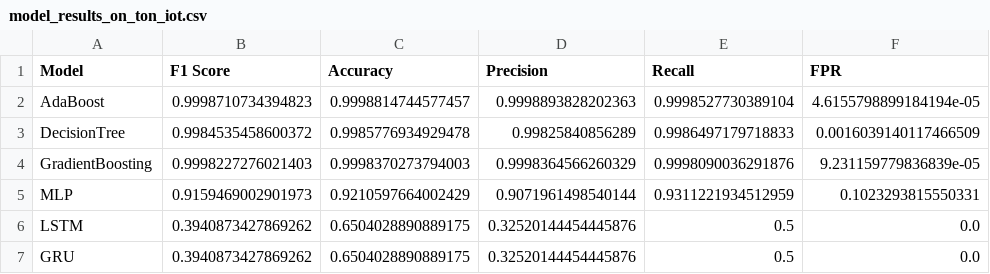
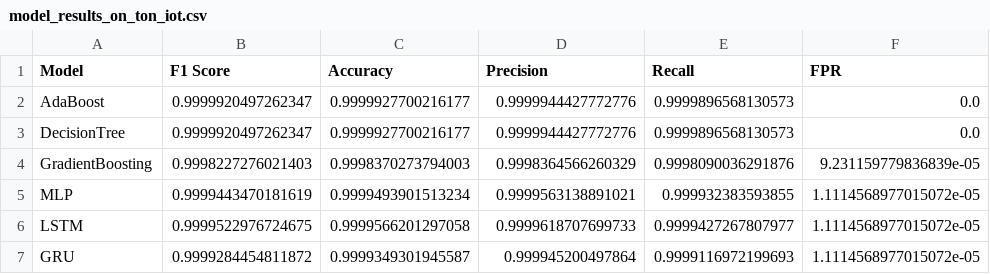
Before and after one commit to sunilthapa43/MLModelPerformance, a CSV file: model_results_on_ton_iot.csv, drawn as a sheet.

Commit message:
finish up on ton iot dataset

```diff
--- a/model_results_on_ton_iot.csv
+++ b/model_results_on_ton_iot.csv
@@ -1,7 +1,7 @@
 Model,F1 Score,Accuracy,Precision,Recall,FPR
-AdaBoost,0.9998710734394823,0.9998814744577457,0.9998893828202363,0.9998527730389104,4.6155798899184194e-05
-DecisionTree,0.9984535458600372,0.9985776934929478,0.99825840856289,0.9986497179718833,0.0016039140117466509
+AdaBoost,0.9999920497262347,0.9999927700216177,0.9999944427772776,0.9999896568130573,0.0
+DecisionTree,0.9999920497262347,0.9999927700216177,0.9999944427772776,0.9999896568130573,0.0
 GradientBoosting,0.9998227276021403,0.9998370273794003,0.9998364566260329,0.9998090036291876,9.231159779836839e-05
-MLP,0.9159469002901973,0.9210597664002429,0.9071961498540144,0.9311221934512959,0.1023293815550331
-LSTM,0.3940873427869262,0.6504028890889175,0.32520144454445876,0.5,0.0
-GRU,0.3940873427869262,0.6504028890889175,0.32520144454445876,0.5,0.0
+MLP,0.9999443470181619,0.9999493901513234,0.9999563138891021,0.999932383593855,1.1114568977015072e-05
+LSTM,0.9999522976724675,0.9999566201297058,0.9999618707699733,0.9999427267807977,1.1114568977015072e-05
+GRU,0.9999284454811872,0.9999349301945587,0.999945200497864,0.9999116972199693,1.1114568977015072e-05
```
Also changed, not shown: 3 other files.
